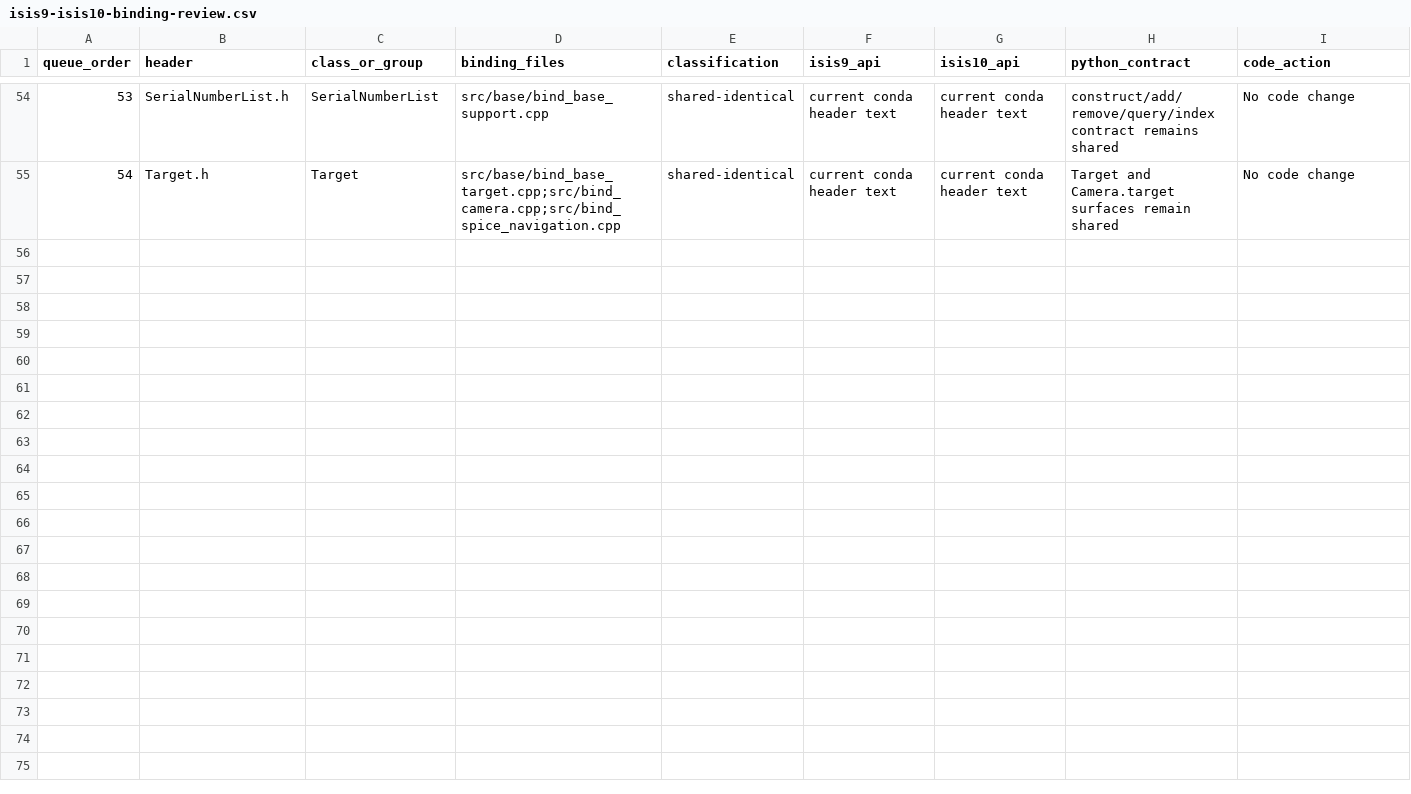
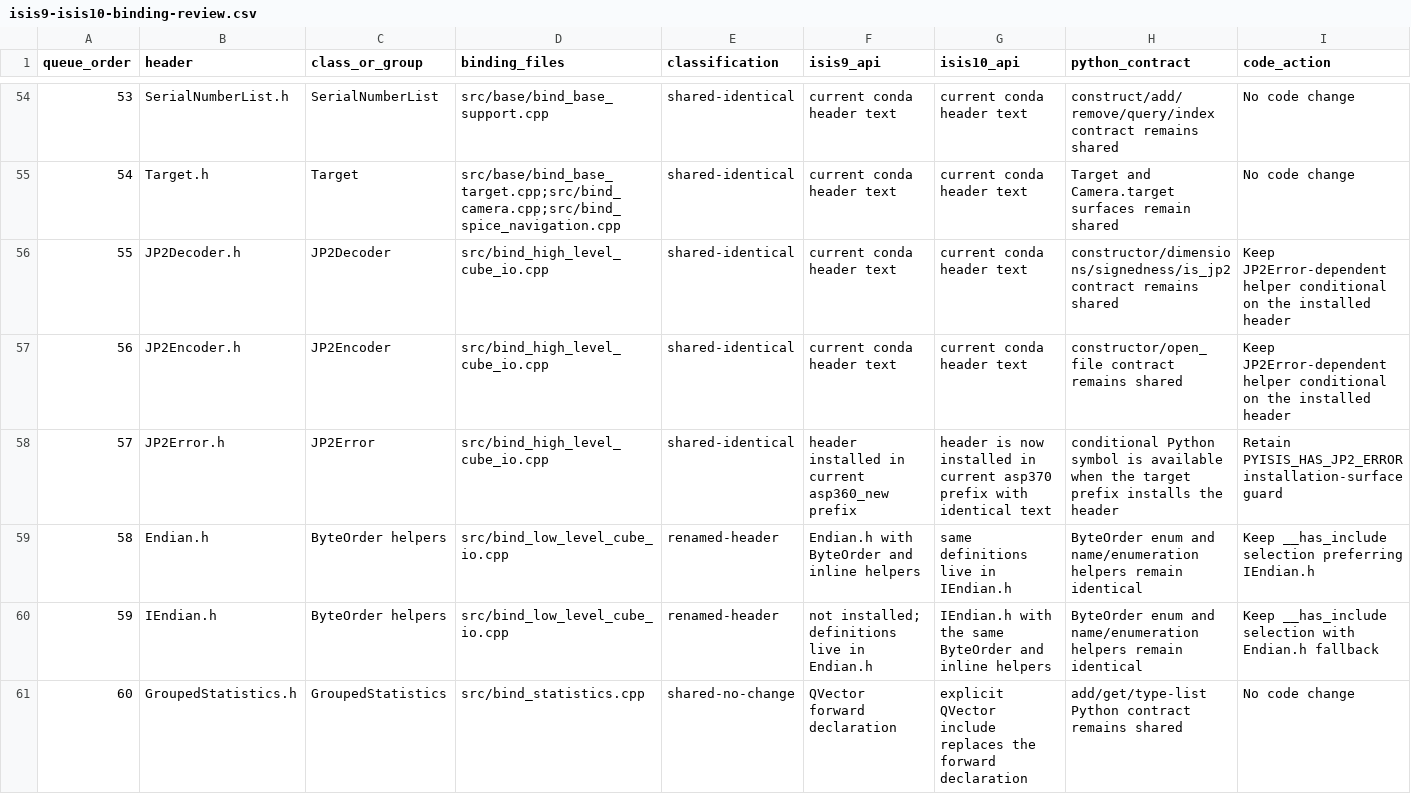
Before and after one commit to gengxun-henu/pyisis, a CSV file: reference/compatibility/isis9-isis10-binding-review.csv, drawn as a sheet; only a part is shown, gaps mark what is left out; rows hold the shown columns only; the diff names each change by its address in the sheet, - before the commit and + after, or states it on an @@ line.

Commit message:
Close I/O and statistics compatibility batch

```diff
--- a/reference/compatibility/isis9-isis10-binding-review.csv
+++ b/reference/compatibility/isis9-isis10-binding-review.csv
+row 56: 55 | JP2Decoder.h | JP2Decoder | src/bind_high_level_cube_io.cpp | shared-identical | current conda header text | current conda header text | constructor/dimensions/signedness/is_jp2 contract remains shared | Keep JP2Error-dependent helper conditional on the installed header
+row 57: 56 | JP2Encoder.h | JP2Encoder | src/bind_high_level_cube_io.cpp | shared-identical | current conda header text | current conda header text | constructor/open_file contract remains shared | Keep JP2Error-dependent helper conditional on the installed header
+row 58: 57 | JP2Error.h | JP2Error | src/bind_high_level_cube_io.cpp | shared-identical | header installed in current asp360_new prefix | header is now installed in current asp370 prefix with identical text | conditional Python symbol is available when the target prefix installs the header | Retain PYISIS_HAS_JP2_ERROR installation-surface guard
+row 59: 58 | Endian.h | ByteOrder helpers | src/bind_low_level_cube_io.cpp | renamed-header | Endian.h with ByteOrder and inline helpers | same definitions live in IEndian.h | ByteOrder enum and name/enumeration helpers remain identical | Keep __has_include selection preferring IEndian.h
+row 60: 59 | IEndian.h | ByteOrder helpers | src/bind_low_level_cube_io.cpp | renamed-header | not installed; definitions live in Endian.h | IEndian.h with the same ByteOrder and inline helpers | ByteOrder enum and name/enumeration helpers remain identical | Keep __has_include selection with Endian.h fallback
+row 61: 60 | GroupedStatistics.h | GroupedStatistics | src/bind_statistics.cpp | shared-no-change | QVector forward declaration | explicit QVector include replaces the forward declaration | add/get/type-list Python contract remains shared | No code change
```
Also changed, not shown: class_bind_methods_details/base_jp2_decoder_methods.csv, class_bind_methods_details/base_jp2_encoder_methods.csv, 6 other files.
